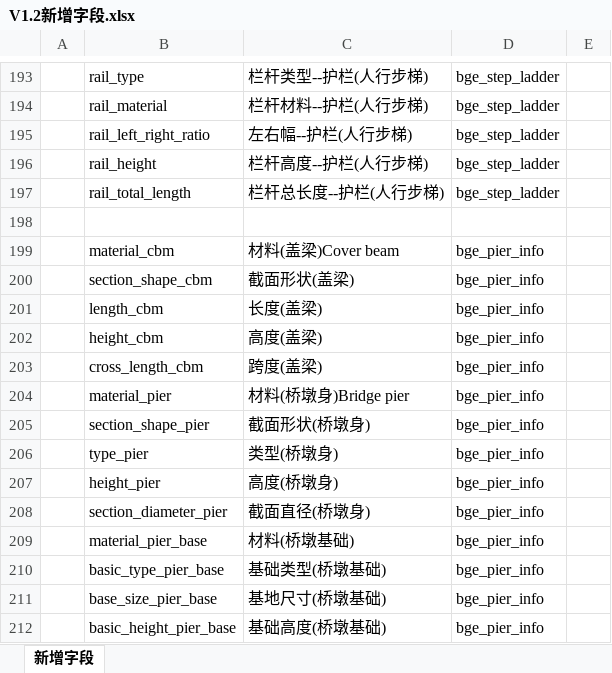
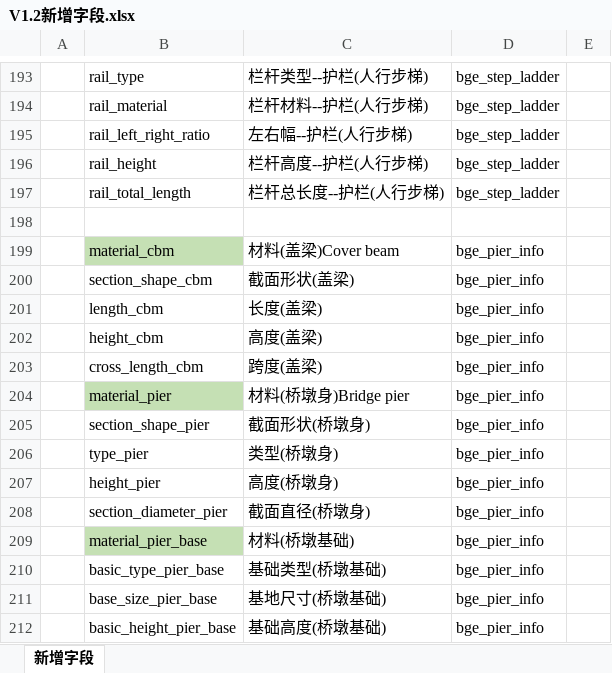
Before and after one commit to HillCat/hillcat.github.io, an Excel workbook: work/V1.2新增字段.xlsx, sheet 新增字段, drawn as a sheet; only a part is shown, gaps mark what is left out; values as stored, in another font and other column widths than the file's, no borders; the diff covers the shown part only; the diff names each change by its address in the sheet, - before the commit and + after, or states it on an @@ line.

Commit message:
Update V1.2新增字段.xlsx

```diff
--- a/work/V1.2新增字段.xlsx (sheet 新增字段)
+++ b/work/V1.2新增字段.xlsx (sheet 新增字段)
-B199 fill: none
+B199 fill: #C5E0B4
-B204 fill: none
+B204 fill: #C5E0B4
-B209 fill: none
+B209 fill: #C5E0B4
```
Also changed, not shown: 2 edited cells and cell formats elsewhere in this sheet.
